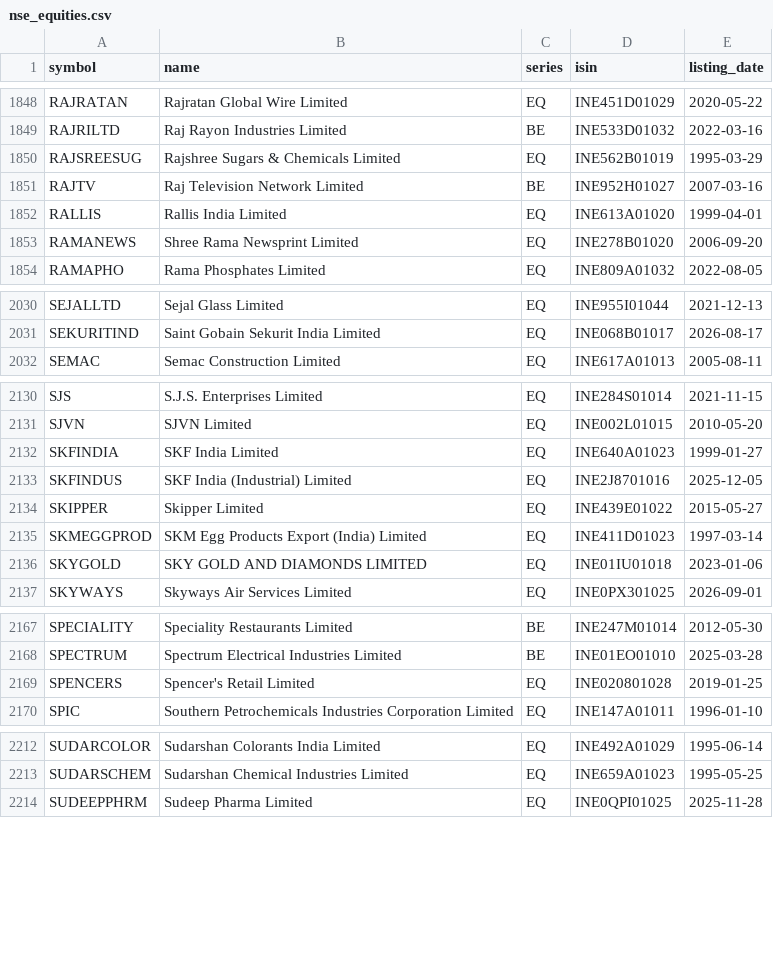
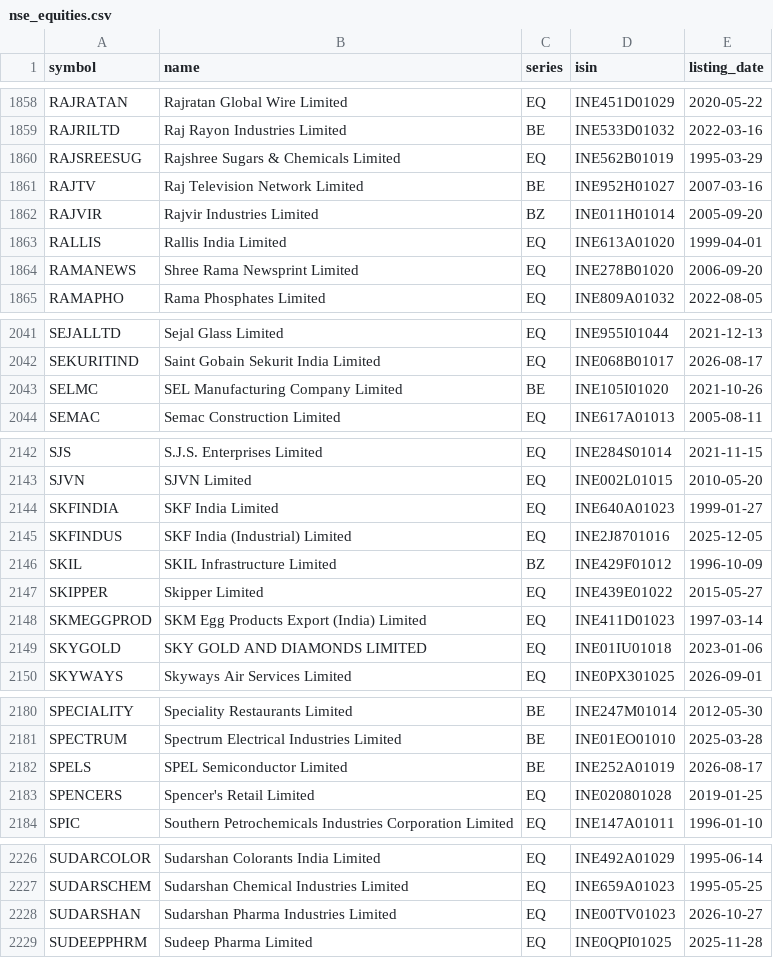
Before and after one commit to KannanKathirvelm/ml-mini-projects, a CSV file: 03_stock_price_prediction_lstm_rnn/data/nse_equities.csv, drawn as a sheet; only a part is shown, gaps mark what is left out; the diff covers the shown part only.

```diff
--- a/03_stock_price_prediction_lstm_rnn/data/nse_equities.csv
+++ b/03_stock_price_prediction_lstm_rnn/data/nse_equities.csv
@@ -1851,2 +1861,3 @@ RAJSREESUG,Rajshree Sugars & Chemicals Limited,EQ,INE562B01019,1995-03-29
 RAJTV,Raj Television Network Limited,BE,INE952H01027,2007-03-16
+RAJVIR,Rajvir Industries Limited,BZ,INE011H01014,2005-09-20
 RALLIS,Rallis India Limited,EQ,INE613A01020,1999-04-01
@@ -2031,2 +2042,3 @@ SEJALLTD,Sejal Glass Limited,EQ,INE955I01044,2021-12-13
 SEKURITIND,Saint Gobain Sekurit India Limited,EQ,INE068B01017,2026-08-17
+SELMC,SEL Manufacturing Company Limited,BE,INE105I01020,2021-10-26
 SEMAC,Semac Construction Limited,EQ,INE617A01013,2005-08-11
@@ -2133,2 +2145,3 @@ SKFINDIA,SKF India Limited,EQ,INE640A01023,1999-01-27
 SKFINDUS,SKF India (Industrial) Limited,EQ,INE2J8701016,2025-12-05
+SKIL,SKIL Infrastructure Limited,BZ,INE429F01012,1996-10-09
 SKIPPER,Skipper Limited,EQ,INE439E01022,2015-05-27
@@ -2168,2 +2181,3 @@ SPECIALITY,Speciality Restaurants Limited,BE,INE247M01014,2012-05-30
 SPECTRUM,Spectrum Electrical Industries Limited,BE,INE01EO01010,2025-03-28
+SPELS,SPEL Semiconductor Limited,BE,INE252A01019,2026-08-17
 SPENCERS,Spencer's Retail Limited,EQ,INE020801028,2019-01-25
@@ -2213,2 +2227,3 @@ SUDARCOLOR,Sudarshan Colorants India Limited,EQ,INE492A01029,1995-06-14
 SUDARSCHEM,Sudarshan Chemical Industries Limited,EQ,INE659A01023,1995-05-25
+SUDARSHAN,Sudarshan Pharma Industries Limited,EQ,INE00TV01023,2026-10-27
 SUDEEPPHRM,Sudeep Pharma Limited,EQ,INE0QPI01025,2025-11-28
```
Also changed, not shown: 11 added rows and 12 edited cells elsewhere in this file, 04_financial_ai_agents/data/nse_equities.csv, mobile/server/projects/03_stock_price_prediction_lstm_rnn/data/nse_equities.csv, 15 other files.
